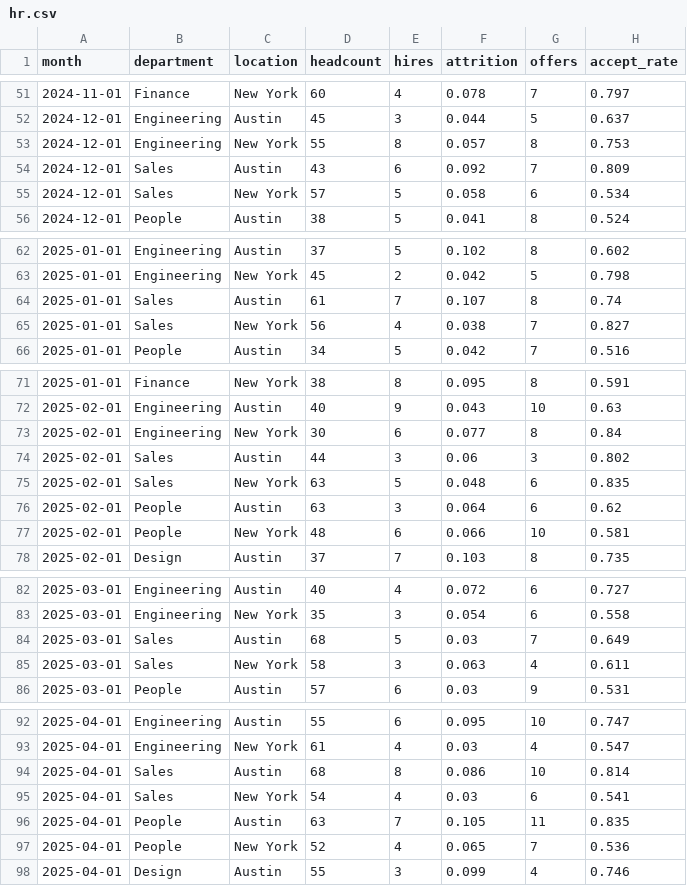
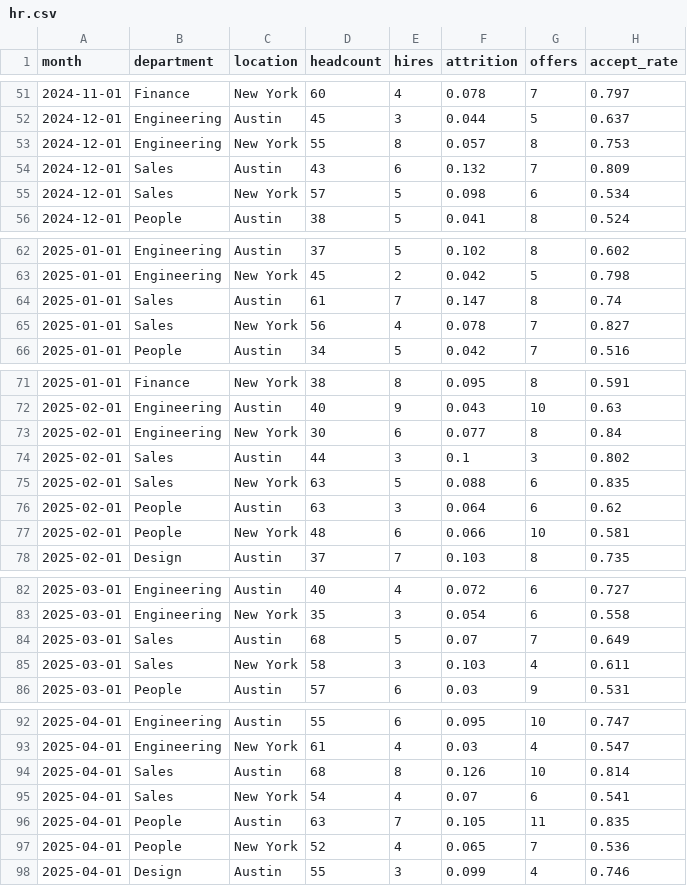
Before and after one commit to B4san/SentinelBI, a CSV file: src/lib/sample-data/hr.csv, drawn as a sheet; only a part is shown, gaps mark what is left out; the diff covers the shown part only.

```diff
--- a/src/lib/sample-data/hr.csv
+++ b/src/lib/sample-data/hr.csv
@@ -53,4 +53,4 @@ month,department,location,headcount,hires,attrition,offers,accept_rate
 2024-12-01,Engineering,New York,55,8,0.057,8,0.753
-2024-12-01,Sales,Austin,43,6,0.092,7,0.809
-2024-12-01,Sales,New York,57,5,0.058,6,0.534
+2024-12-01,Sales,Austin,43,6,0.132,7,0.809
+2024-12-01,Sales,New York,57,5,0.098,6,0.534
 2024-12-01,People,Austin,38,5,0.041,8,0.524
@@ -63,4 +63,4 @@ month,department,location,headcount,hires,attrition,offers,accept_rate
 2025-01-01,Engineering,New York,45,2,0.042,5,0.798
-2025-01-01,Sales,Austin,61,7,0.107,8,0.74
-2025-01-01,Sales,New York,56,4,0.038,7,0.827
+2025-01-01,Sales,Austin,61,7,0.147,8,0.74
+2025-01-01,Sales,New York,56,4,0.078,7,0.827
 2025-01-01,People,Austin,34,5,0.042,7,0.516
@@ -73,4 +73,4 @@ month,department,location,headcount,hires,attrition,offers,accept_rate
 2025-02-01,Engineering,New York,30,6,0.077,8,0.84
-2025-02-01,Sales,Austin,44,3,0.06,3,0.802
-2025-02-01,Sales,New York,63,5,0.048,6,0.835
+2025-02-01,Sales,Austin,44,3,0.1,3,0.802
+2025-02-01,Sales,New York,63,5,0.088,6,0.835
 2025-02-01,People,Austin,63,3,0.064,6,0.62
@@ -83,4 +83,4 @@ month,department,location,headcount,hires,attrition,offers,accept_rate
 2025-03-01,Engineering,New York,35,3,0.054,6,0.558
-2025-03-01,Sales,Austin,68,5,0.03,7,0.649
-2025-03-01,Sales,New York,58,3,0.063,4,0.611
+2025-03-01,Sales,Austin,68,5,0.07,7,0.649
+2025-03-01,Sales,New York,58,3,0.103,4,0.611
 2025-03-01,People,Austin,57,6,0.03,9,0.531
@@ -93,4 +93,4 @@ month,department,location,headcount,hires,attrition,offers,accept_rate
 2025-04-01,Engineering,New York,61,4,0.03,4,0.547
-2025-04-01,Sales,Austin,68,8,0.086,10,0.814
-2025-04-01,Sales,New York,54,4,0.03,6,0.541
+2025-04-01,Sales,Austin,68,8,0.126,10,0.814
+2025-04-01,Sales,New York,54,4,0.07,6,0.541
 2025-04-01,People,Austin,63,7,0.105,11,0.835
```
Also changed, not shown: 26 edited cells elsewhere in this file, src/lib/sample-data/finance.csv, src/lib/sample-data/sales.csv, 44 other files.
